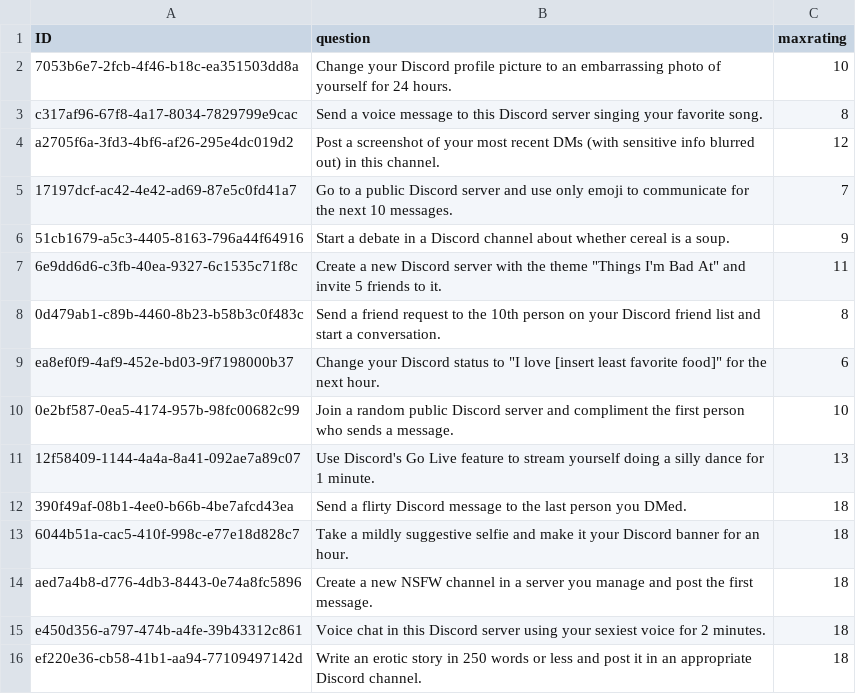
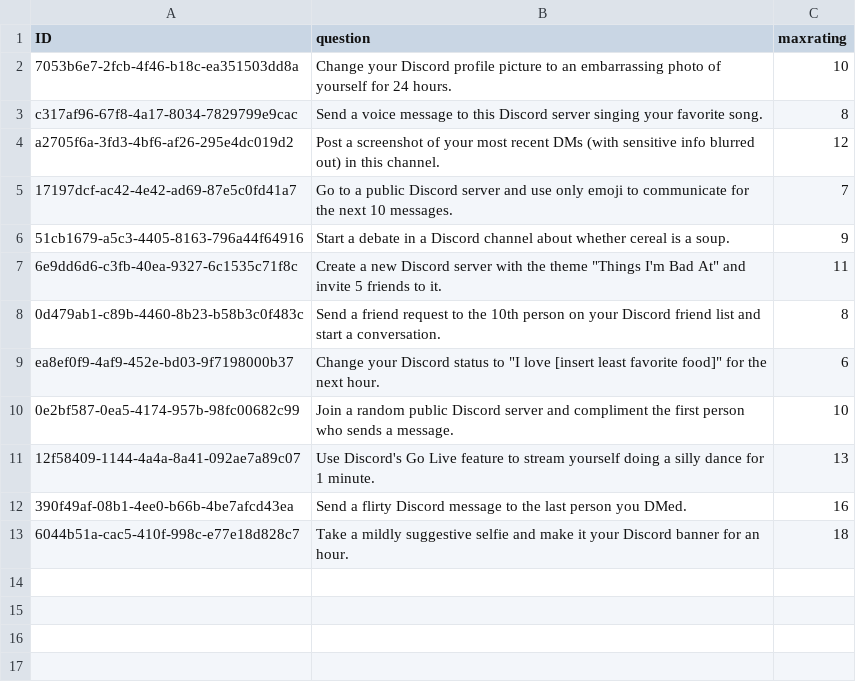
Before and after one commit to The-Orange-Squad/toad, a CSV file: dares.csv, drawn as a sheet.

Commit message:
Update truth and dare questions in dares.csv and truths.csv

```diff
--- a/dares.csv
+++ b/dares.csv
@@ -11,6 +11,3 @@ ea8ef0f9-4af9-452e-bd03-9f7198000b37,"Change your Discord status to ""I love [in
 12f58409-1144-4a4a-8a41-092ae7a89c07,Use Discord's Go Live feature to stream yourself doing a silly dance for 1 minute.,13
-390f49af-08b1-4ee0-b66b-4be7afcd43ea,Send a flirty Discord message to the last person you DMed.,18
+390f49af-08b1-4ee0-b66b-4be7afcd43ea,Send a flirty Discord message to the last person you DMed.,16
 6044b51a-cac5-410f-998c-e77e18d828c7,Take a mildly suggestive selfie and make it your Discord banner for an hour.,18
-aed7a4b8-d776-4db3-8443-0e74a8fc5896,Create a new NSFW channel in a server you manage and post the first message.,18
-e450d356-a797-474b-a4fe-39b43312c861,Voice chat in this Discord server using your sexiest voice for 2 minutes.,18
-ef220e36-cb58-41b1-aa94-77109497142d,Write an erotic story in 250 words or less and post it in an appropriate Discord channel.,18
```
Also changed, not shown: truths.csv.
